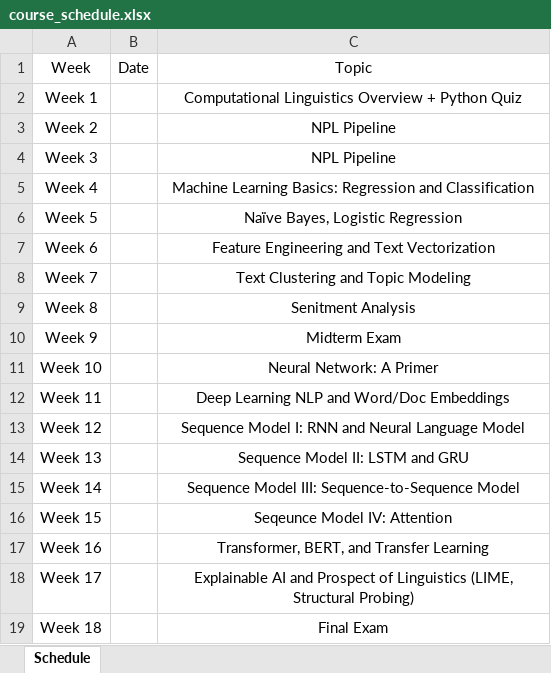
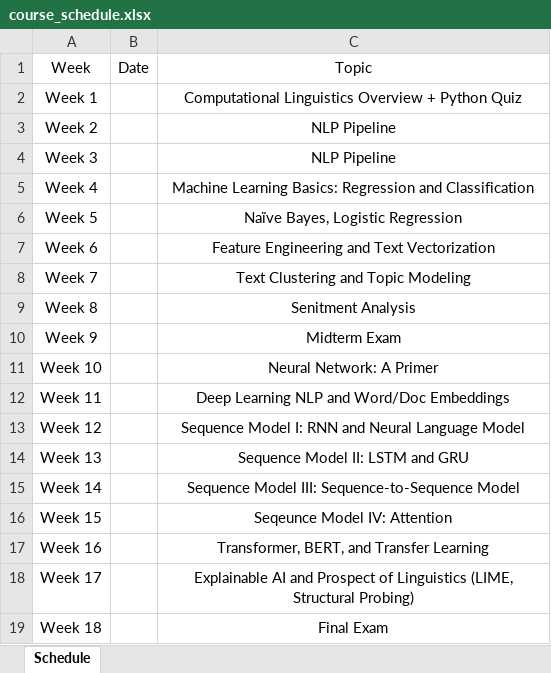
Before and after one commit to 90hnny/NTNU_ENC2045, an Excel workbook: docs/course_schedule.xlsx, sheet Schedule, drawn as a sheet; values as stored, in another font and other column widths than the file's, no borders; the diff names each change by its address in the sheet, - before the commit and + after, or states it on an @@ line.

Commit message:
schedule

```diff
--- a/docs/course_schedule.xlsx (sheet Schedule)
+++ b/docs/course_schedule.xlsx (sheet Schedule)
-C3:C4: NPL Pipeline
+C3:C4: NLP Pipeline
```
Also changed, not shown: 10 other files.
